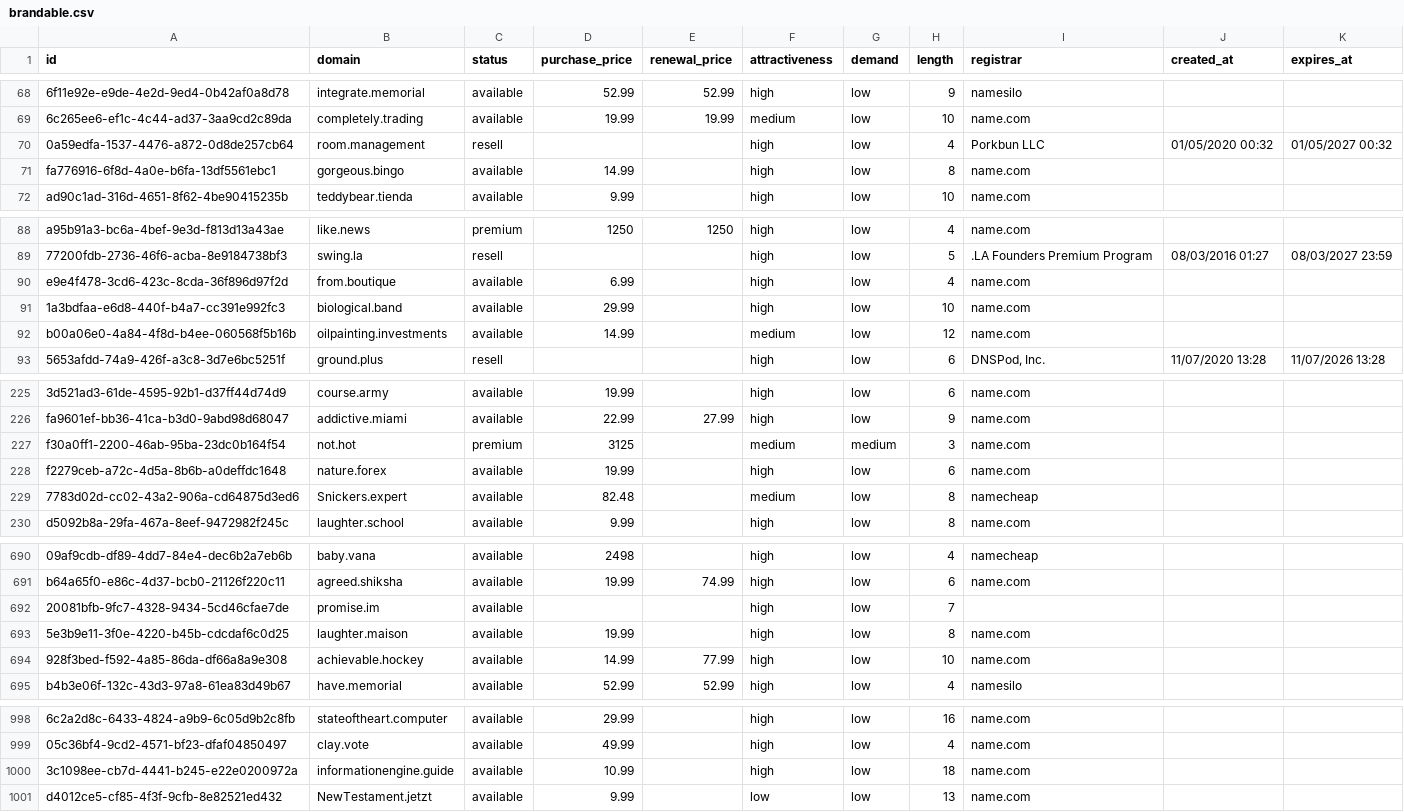
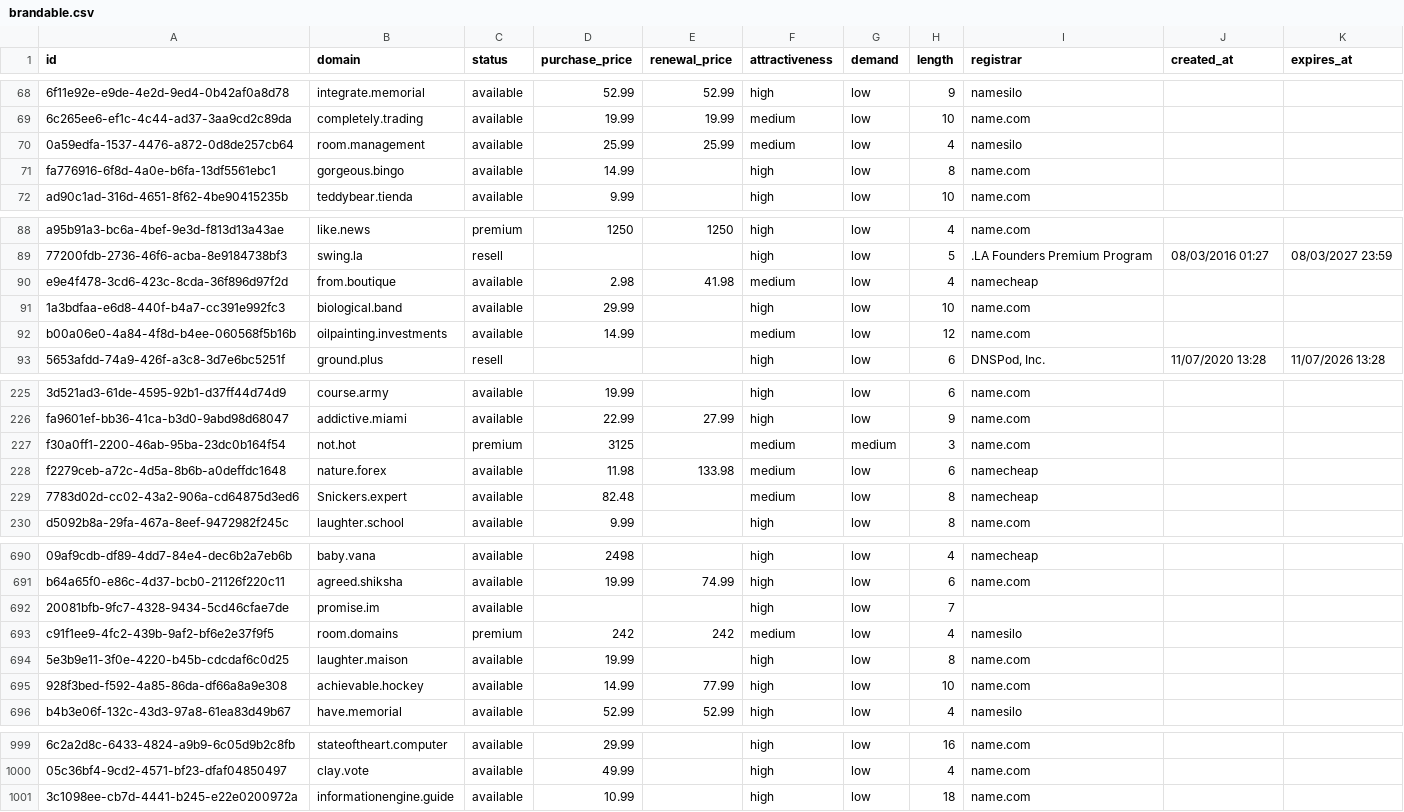
Before and after one commit to UniqueDomains/brandable-oneword-domains, a CSV file: brandable.csv, drawn as a sheet; only a part is shown, gaps mark what is left out; removed rows and columns are numbered as before the commit, all else as after; the diff covers the shown part only; the diff names each change by its address in the sheet, - before the commit and + after, or states it on an @@ line.

Commit message:
Domains update

```diff
--- a/brandable.csv
+++ b/brandable.csv
-C70 (status): resell
+C70 (status): available
-D70 (purchase_price): (empty)
+D70 (purchase_price): 25.99
-E70 (renewal_price): (empty)
+E70 (renewal_price): 25.99
-F70 (attractiveness): high
+F70 (attractiveness): medium
-I70 (registrar): Porkbun LLC
+I70 (registrar): namesilo
-J70 (created_at): 01/05/2020 00:32
+J70 (created_at): (empty)
-K70 (expires_at): 01/05/2027 00:32
+K70 (expires_at): (empty)
-D90 (purchase_price): 6.99
+D90 (purchase_price): 2.98
-E90 (renewal_price): (empty)
+E90 (renewal_price): 41.98
-F90 (attractiveness): high
+F90 (attractiveness): medium
-I90 (registrar): name.com
+I90 (registrar): namecheap
-D228 (purchase_price): 19.99
+D228 (purchase_price): 11.98
-E228 (renewal_price): (empty)
+E228 (renewal_price): 133.98
-F228 (attractiveness): high
+F228 (attractiveness): medium
-I228 (registrar): name.com
+I228 (registrar): namecheap
+row 693: c91f1ee9-4fc2-439b-9af2-bf6e2e37f9f5 | room.domains | premium | 242 | 242 | medium | low | 4 | namesilo
-row 1001: d4012ce5-cf85-4f3f-9cfb-8e82521ed432 | NewTestament.jetzt | available | 9.99 |  | low | low | 13 | name.com
```
Also changed, not shown: 19 edited cells elsewhere in this file, 4 other files.
